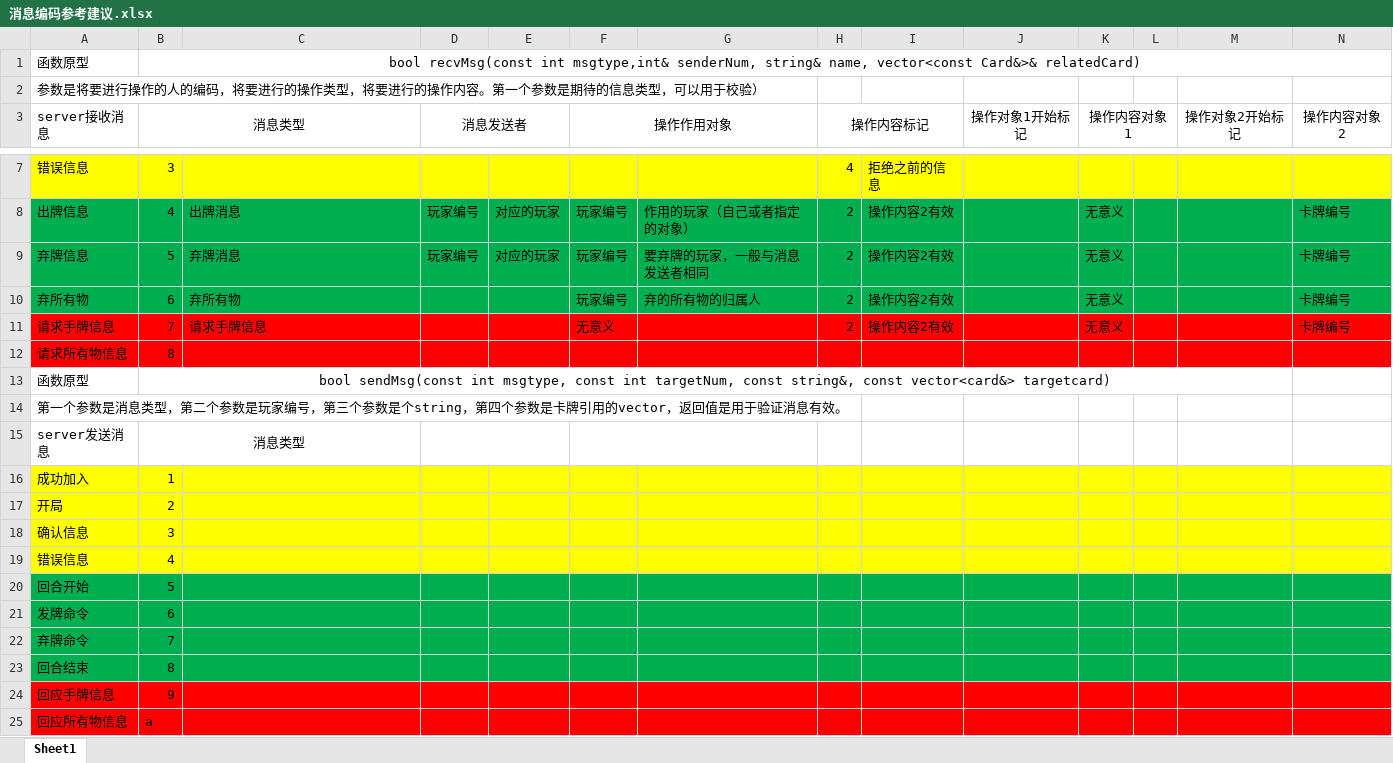
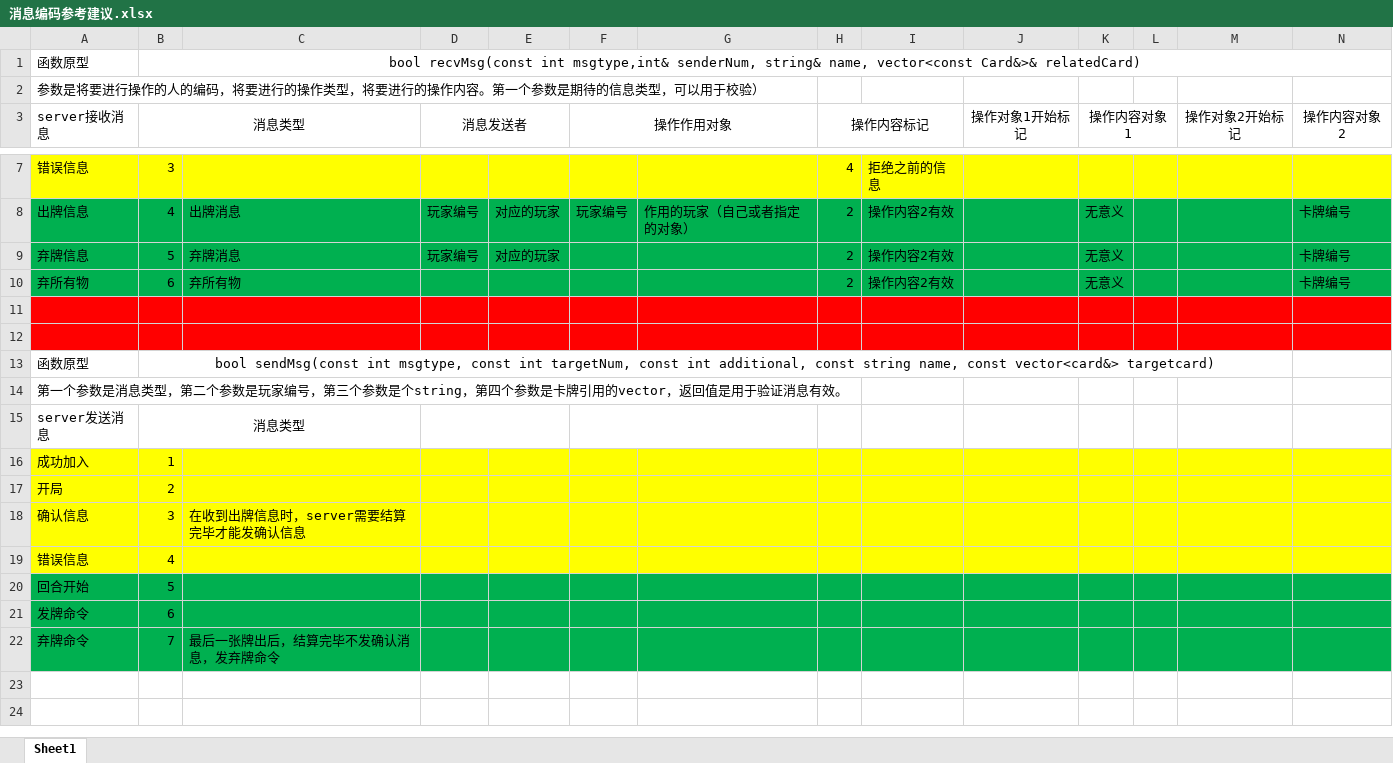
Before and after one commit to zifeiq/Fluxx, an Excel workbook: msg系统编码/消息编码参考建议.xlsx, sheet Sheet1, drawn as a sheet; only a part is shown, gaps mark what is left out; values as stored, in another font and other column widths than the file's, no borders; rows hold the shown columns only; the diff names each change by its address in the sheet, - before the commit and + after, or states it on an @@ line.

```diff
--- a/msg系统编码/消息编码参考建议.xlsx (sheet Sheet1)
+++ b/msg系统编码/消息编码参考建议.xlsx (sheet Sheet1)
-F9:F10 (操作作用对象): 玩家编号
+F9:F10 (操作作用对象): (empty)
-G9: 要弃牌的玩家，一般与消息发送者相同
+G9: (empty)
-G10: 弃的所有物的归属人
+G10: (empty)
-row 11: 请求手牌信息 | 7 | 请求手牌信息 |  |  | 无意义 |  | 2 | 操作内容2有效 |  | 无意义 |  |  | 卡牌编号
+row 11: (empty)
-row 12: 请求所有物信息 | 8
+row 12: (empty)
-B13 (消息类型): …targetNum, const string&, const vector<card&>…
+B13 (消息类型): …targetNum, const int additional, const string name, const vector<card&>…
-C18: (empty)
+C18: 在收到出牌信息时，server需要结算完毕才能发确认信息
-C22: (empty)
+C22: 最后一张牌出后，结算完毕不发确认消息，发弃牌命令
-row 23: 回合结束 | 8
-row 24: 回应手牌信息 | 9
-row 25: 回应所有物信息 | a
```
Also changed, not shown: 1 other file.
